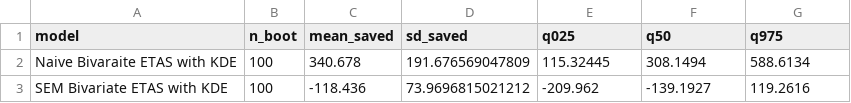
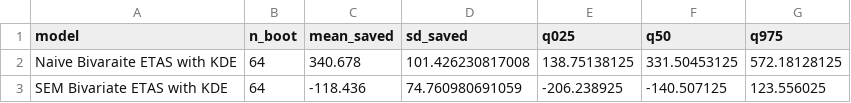
Before and after one commit to duncan-clark/PPDisentangle, a CSV file: inst/oklahoma/paper/generated/ef_bootstrap_summary.csv, drawn as a sheet.

```diff
--- a/inst/oklahoma/paper/generated/ef_bootstrap_summary.csv
+++ b/inst/oklahoma/paper/generated/ef_bootstrap_summary.csv
@@ -1,3 +1,3 @@
 "model","n_boot","mean_saved","sd_saved","q025","q50","q975"
-"Naive Bivaraite ETAS with KDE",100,340.678,191.676569047809,115.32445,308.1494,588.6134
-"SEM Bivariate ETAS with KDE",100,-118.436,73.9696815021212,-209.962,-139.1927,119.2616
+"Naive Bivaraite ETAS with KDE",64,340.678,101.426230817008,138.75138125,331.50453125,572.18128125
+"SEM Bivariate ETAS with KDE",64,-118.436,74.760980691059,-206.238925,-140.507125,123.556025
```
Also changed, not shown: 21 other files.
